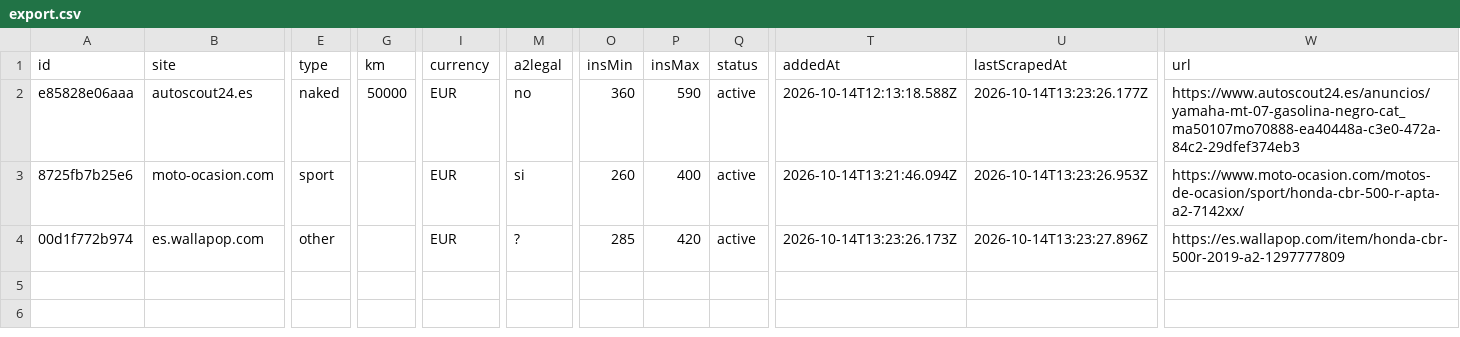
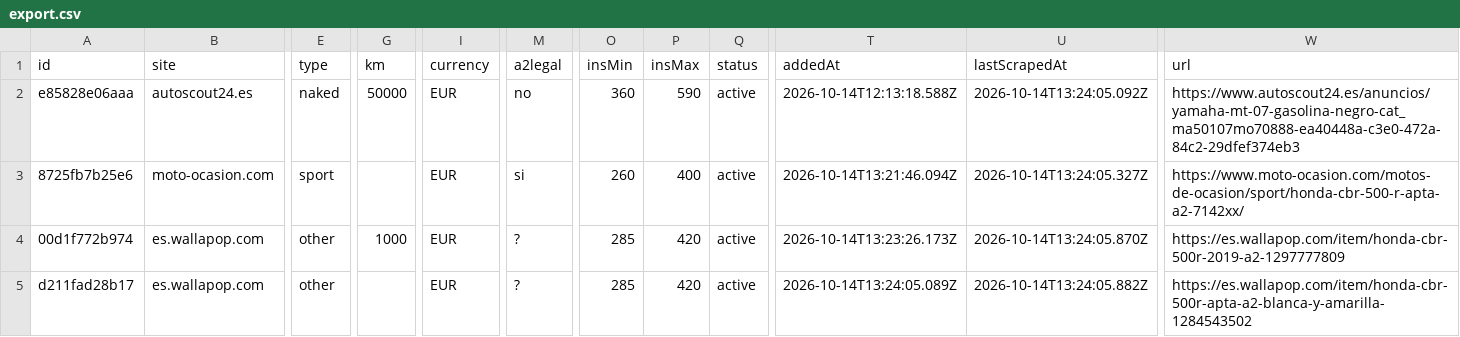
Before and after one commit to jonlautenschlager-partn/nnext-moto, a CSV file: data/export.csv, drawn as a sheet; only a part is shown, gaps mark what is left out; rows hold the shown columns only; the diff names each change by its address in the sheet, - before the commit and + after, or states it on an @@ line.

```diff
--- a/data/export.csv
+++ b/data/export.csv
-U2 (lastScrapedAt): 2026-10-14T13:23:26.177Z
+U2 (lastScrapedAt): 2026-10-14T13:24:05.092Z
-U3 (lastScrapedAt): 2026-10-14T13:23:26.953Z
+U3 (lastScrapedAt): 2026-10-14T13:24:05.327Z
-G4 (km): (empty)
+G4 (km): 1000
-U4 (lastScrapedAt): 2026-10-14T13:23:27.896Z
+U4 (lastScrapedAt): 2026-10-14T13:24:05.870Z
+row 5: d211fad28b17 | es.wallapop.com | other |  | EUR | ? | 285 | 420 | active | 2026-10-14T13:24:05.089Z | 2026-10-14T13:24:05.882Z | https://es.wallapop.com/item/honda-cbr-500r-apta-a2-blanca-y-amarilla-1284543502
```
Also changed, not shown: 2 other files.
